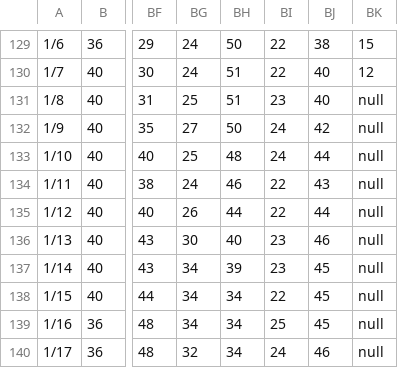
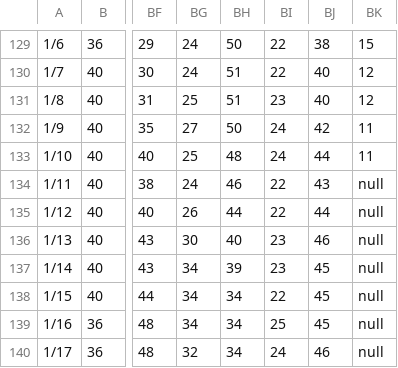
Before and after one commit to mattparrilla/mansfield-stake, a CSV file: static/snowdepth.csv, drawn as a sheet; only a part is shown, gaps mark what is left out; the diff names each change by its address in the sheet, - before the commit and + after, or states it on an @@ line.

Commit message:
Update data

```diff
--- a/static/snowdepth.csv
+++ b/static/snowdepth.csv
-BK131: null
+BK131: 12
-BK132:BK133: null
+BK132:BK133: 11
```
